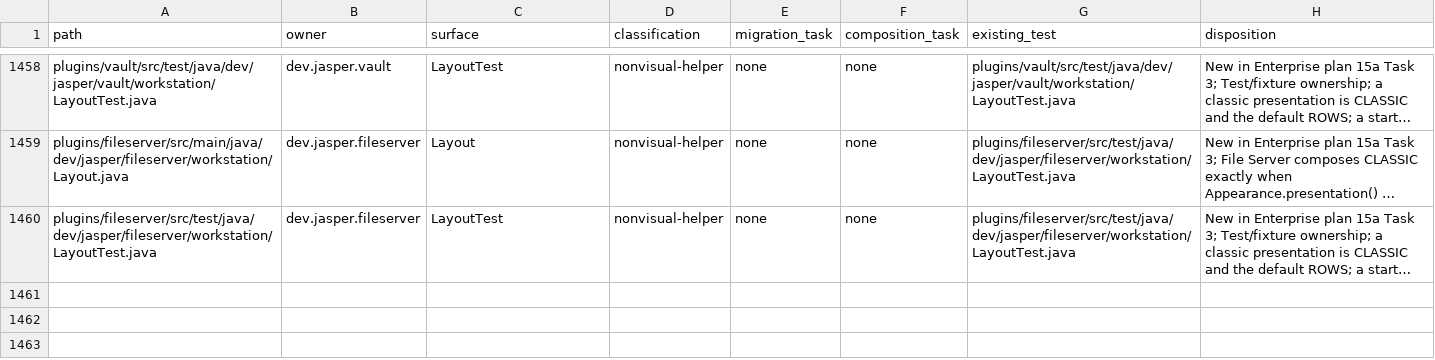
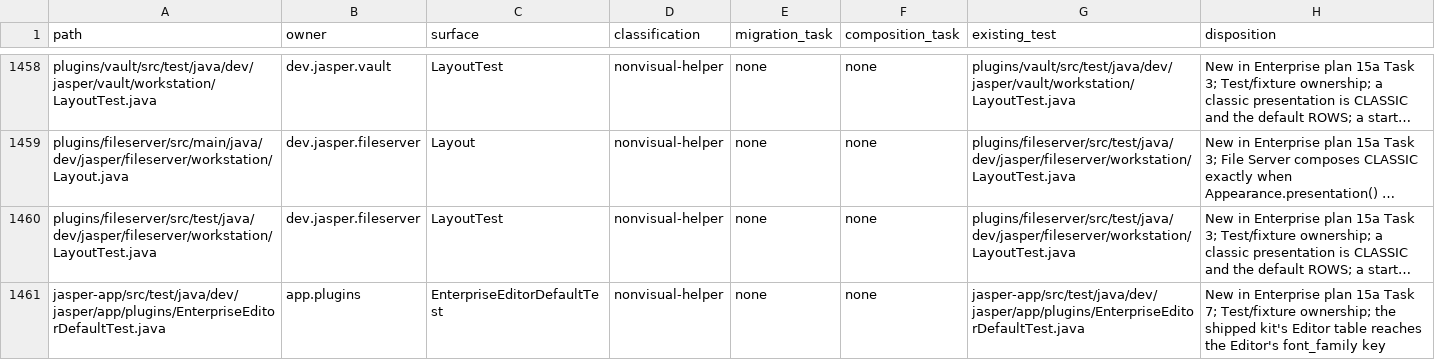
Before and after one commit to an0nn30/Jasper, a CSV file: docs/design/theme-engine/migration.csv, drawn as a sheet; only a part is shown, gaps mark what is left out; long unchanged cells end in …; the diff names each change by its address in the sheet, - before the commit and + after, or states it on an @@ line.

```diff
--- a/docs/design/theme-engine/migration.csv
+++ b/docs/design/theme-engine/migration.csv
+row 1461: jasper-app/src/test/java/dev/jasper/app/plugins/EnterpriseEditorDefaultTest.java | app.plugins | EnterpriseEditorDefaultTest | nonvisual-helper | none | none | jasper-app/src/test/java/dev/jasper/app/plugins/EnterpriseEditorDefaultTest.java | New in Enterprise plan 15a Task 7; Test/fixture ownership; the shipped kit's Editor table reaches the Editor's font_family key
```
Also changed, not shown: 4 other files.
